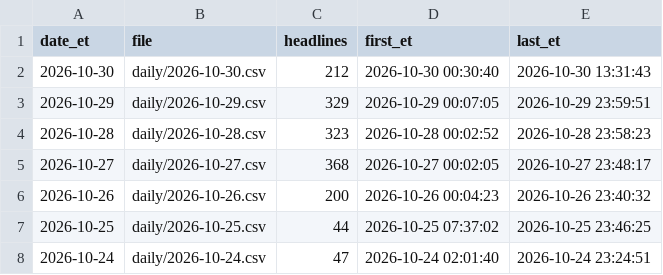
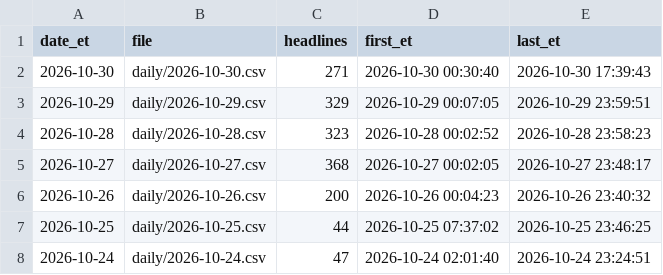
Before and after one commit to marcusa23-a11y/fj, a CSV file: index.csv, drawn as a sheet; only a part is shown.

```diff
--- a/index.csv
+++ b/index.csv
@@ -1,3 +1,3 @@
 date_et,file,headlines,first_et,last_et
-2026-10-30,daily/2026-10-30.csv,212,2026-10-30 00:30:40,2026-10-30 13:31:43
+2026-10-30,daily/2026-10-30.csv,271,2026-10-30 00:30:40,2026-10-30 17:39:43
 2026-10-29,daily/2026-10-29.csv,329,2026-10-29 00:07:05,2026-10-29 23:59:51
```
Also changed, not shown: 3 other files.
